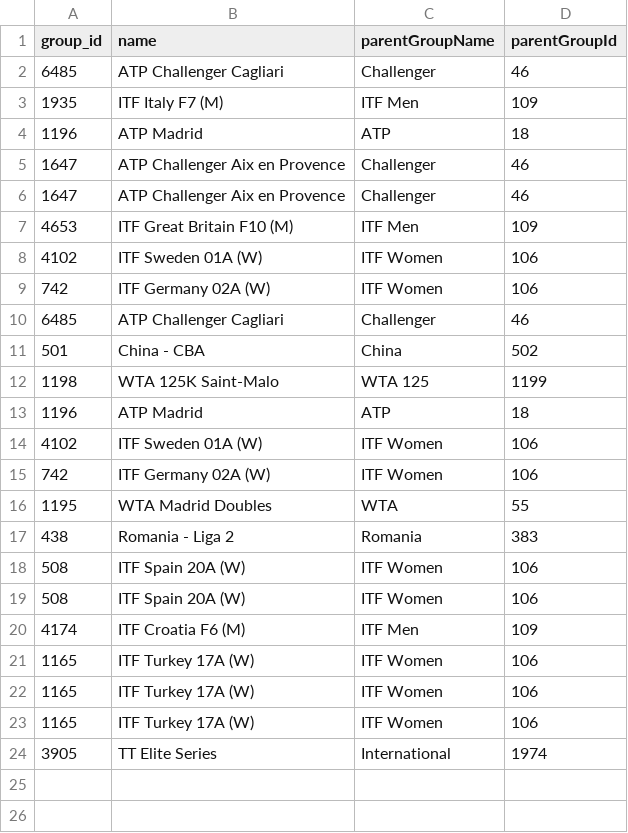
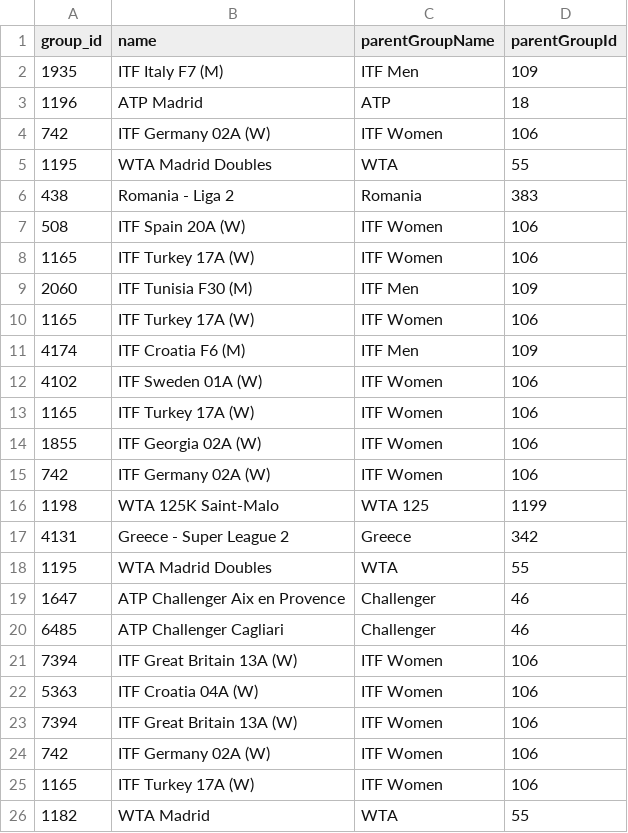
Before and after one commit to timchan0931/tim_chan_tipico_assessment, a CSV file: seeds/group_raw_data_test.csv, drawn as a sheet.

```diff
--- a/seeds/group_raw_data_test.csv
+++ b/seeds/group_raw_data_test.csv
@@ -1,15 +1,4 @@
 "group_id","name","parentGroupName","parentGroupId"
-"6485","ATP Challenger Cagliari","Challenger","46"
 "1935","ITF Italy F7 (M)","ITF Men","109"
 "1196","ATP Madrid","ATP","18"
-"1647","ATP Challenger Aix en Provence","Challenger","46"
-"1647","ATP Challenger Aix en Provence","Challenger","46"
-"4653","ITF Great Britain F10 (M)","ITF Men","109"
-"4102","ITF Sweden 01A (W)","ITF Women","106"
-"742","ITF Germany 02A (W)","ITF Women","106"
-"6485","ATP Challenger Cagliari","Challenger","46"
-"501","China - CBA","China","502"
-"1198","WTA 125K Saint-Malo","WTA 125","1199"
-"1196","ATP Madrid","ATP","18"
-"4102","ITF Sweden 01A (W)","ITF Women","106"
 "742","ITF Germany 02A (W)","ITF Women","106"
@@ -18,7 +7,20 @@
 "508","ITF Spain 20A (W)","ITF Women","106"
-"508","ITF Spain 20A (W)","ITF Women","106"
+"1165","ITF Turkey 17A  (W)","ITF Women","106"
+"2060","ITF Tunisia F30 (M)","ITF Men","109"
+"1165","ITF Turkey 17A  (W)","ITF Women","106"
 "4174","ITF Croatia F6 (M)","ITF Men","109"
+"4102","ITF Sweden 01A (W)","ITF Women","106"
 "1165","ITF Turkey 17A  (W)","ITF Women","106"
+"1855","ITF Georgia 02A (W)","ITF Women","106"
+"742","ITF Germany 02A (W)","ITF Women","106"
+"1198","WTA 125K Saint-Malo","WTA 125","1199"
+"4131","Greece - Super League 2","Greece","342"
+"1195","WTA Madrid Doubles","WTA","55"
+"1647","ATP Challenger Aix en Provence","Challenger","46"
+"6485","ATP Challenger Cagliari","Challenger","46"
+"7394","ITF Great Britain 13A (W)","ITF Women","106"
+"5363","ITF Croatia 04A (W)","ITF Women","106"
+"7394","ITF Great Britain 13A (W)","ITF Women","106"
+"742","ITF Germany 02A (W)","ITF Women","106"
 "1165","ITF Turkey 17A  (W)","ITF Women","106"
-"1165","ITF Turkey 17A  (W)","ITF Women","106"
-"3905","TT Elite Series","International","1974"
+"1182","WTA Madrid","WTA","55"
```
Also changed, not shown: seeds/event_dtls_raw_data.csv, seeds/participants_raw_data.csv, 5 other files.
